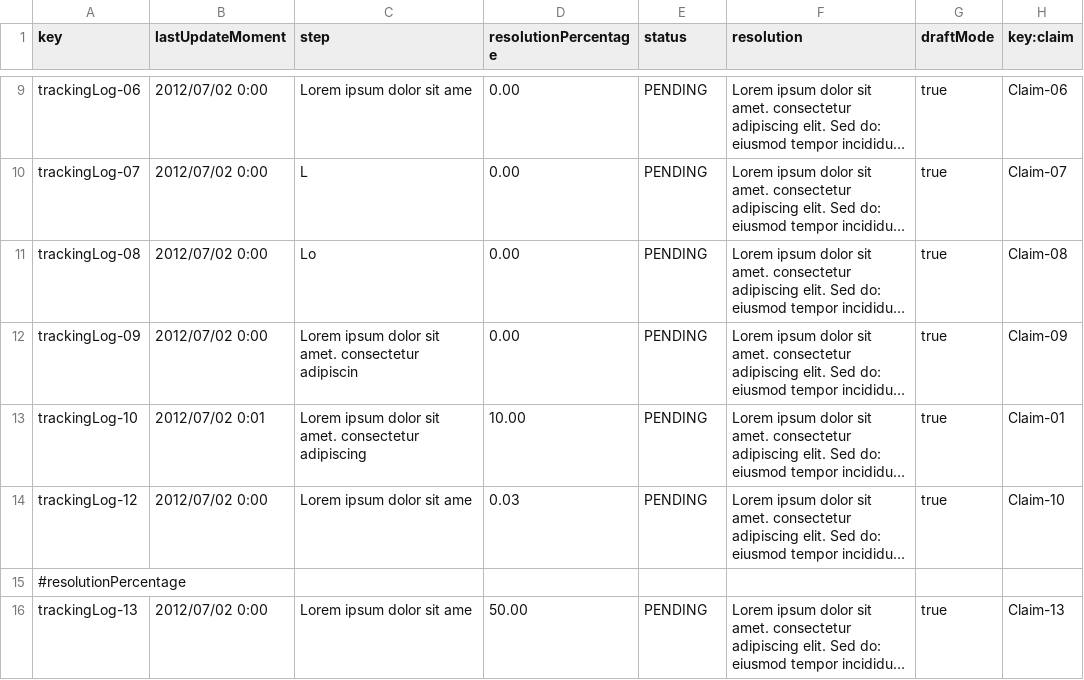
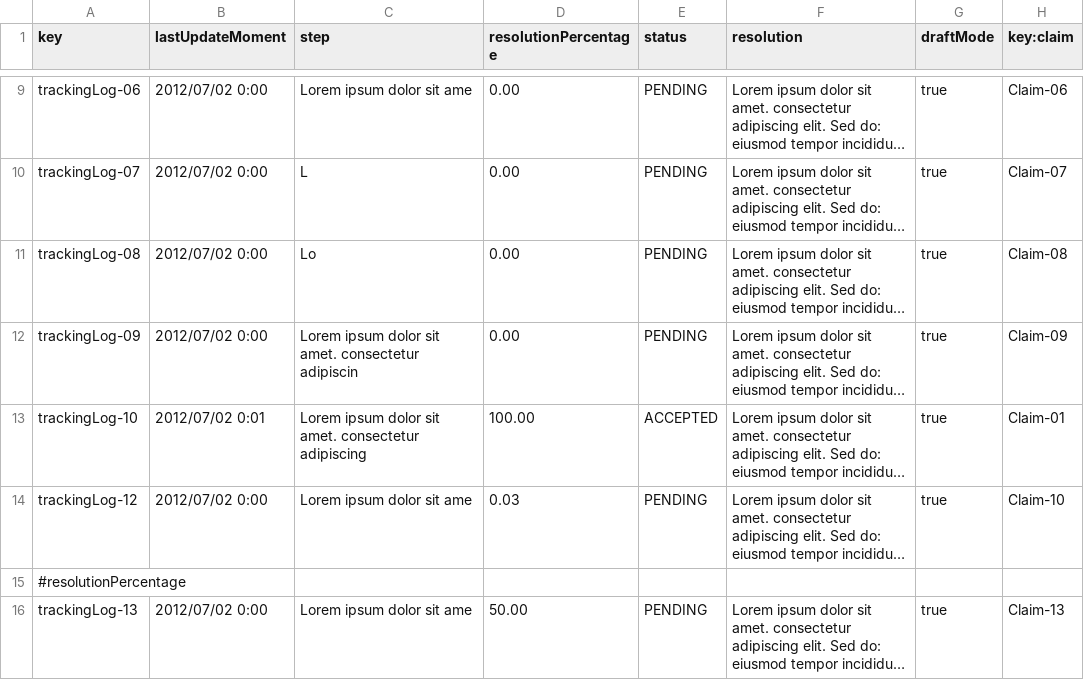
Before and after one commit to paugonpae67/Acme-ANS, a CSV file: src/main/resources/WEB-INF/data/sample/trackingLog.csv, drawn as a sheet; only a part is shown, gaps mark what is left out; long unchanged cells end in …; the diff names each change by its address in the sheet, - before the commit and + after, or states it on an @@ line.

```diff
--- a/src/main/resources/WEB-INF/data/sample/trackingLog.csv
+++ b/src/main/resources/WEB-INF/data/sample/trackingLog.csv
-D13 (resolutionPercentage): 10.00
+D13 (resolutionPercentage): 100.00
-E13 (status): PENDING
+E13 (status): ACCEPTED
```
Also changed, not shown: 10 other files.
